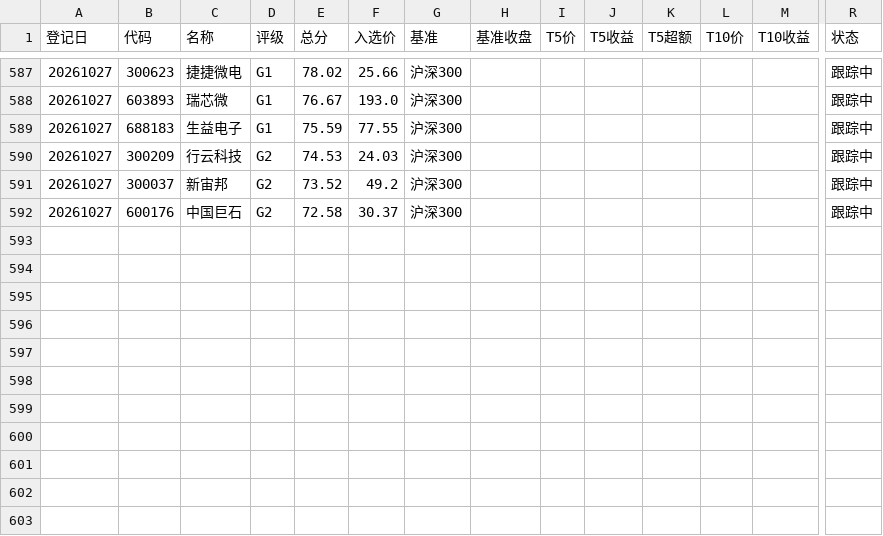
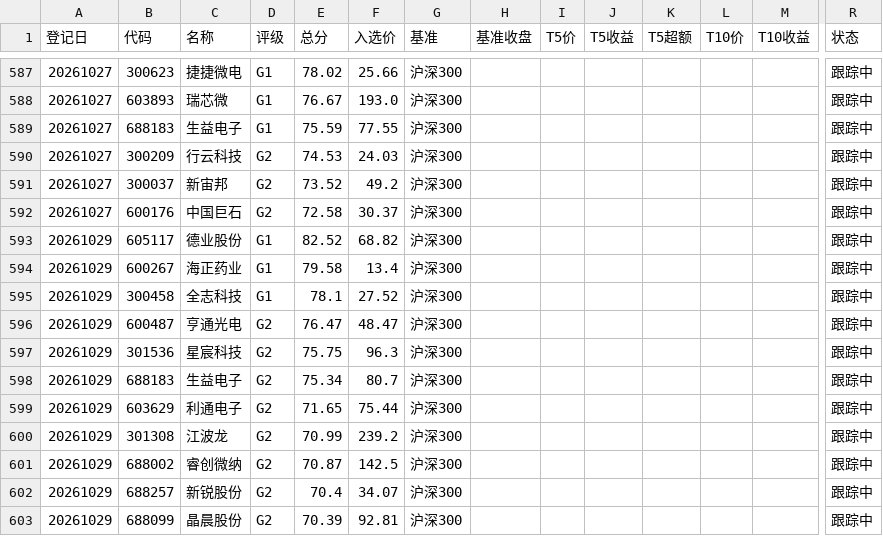
Before and after one commit to yiongq/astock-radar, a CSV file: data/track/records.csv, drawn as a sheet; only a part is shown, gaps mark what is left out; rows hold the shown columns only; the diff covers the shown part only; the diff names each change by its address in the sheet, - before the commit and + after, or states it on an @@ line.

```diff
--- a/data/track/records.csv
+++ b/data/track/records.csv
+row 593: 20261029 | 605117 | 德业股份 | G1 | 82.52 | 68.82 | 沪深300 |  |  |  |  |  |  | 跟踪中
+row 594: 20261029 | 600267 | 海正药业 | G1 | 79.58 | 13.4 | 沪深300 |  |  |  |  |  |  | 跟踪中
+row 595: 20261029 | 300458 | 全志科技 | G1 | 78.1 | 27.52 | 沪深300 |  |  |  |  |  |  | 跟踪中
+row 596: 20261029 | 600487 | 亨通光电 | G2 | 76.47 | 48.47 | 沪深300 |  |  |  |  |  |  | 跟踪中
+row 597: 20261029 | 301536 | 星宸科技 | G2 | 75.75 | 96.3 | 沪深300 |  |  |  |  |  |  | 跟踪中
+row 598: 20261029 | 688183 | 生益电子 | G2 | 75.34 | 80.7 | 沪深300 |  |  |  |  |  |  | 跟踪中
+row 599: 20261029 | 603629 | 利通电子 | G2 | 71.65 | 75.44 | 沪深300 |  |  |  |  |  |  | 跟踪中
+row 600: 20261029 | 301308 | 江波龙 | G2 | 70.99 | 239.2 | 沪深300 |  |  |  |  |  |  | 跟踪中
+row 601: 20261029 | 688002 | 睿创微纳 | G2 | 70.87 | 142.5 | 沪深300 |  |  |  |  |  |  | 跟踪中
+row 602: 20261029 | 688257 | 新锐股份 | G2 | 70.4 | 34.07 | 沪深300 |  |  |  |  |  |  | 跟踪中
+row 603: 20261029 | 688099 | 晶晨股份 | G2 | 70.39 | 92.81 | 沪深300 |  |  |  |  |  |  | 跟踪中
```
Also changed, not shown: 95 edited cells elsewhere in this file, data/latest/klines.csv, data/latest/spot.csv, 8 other files.
